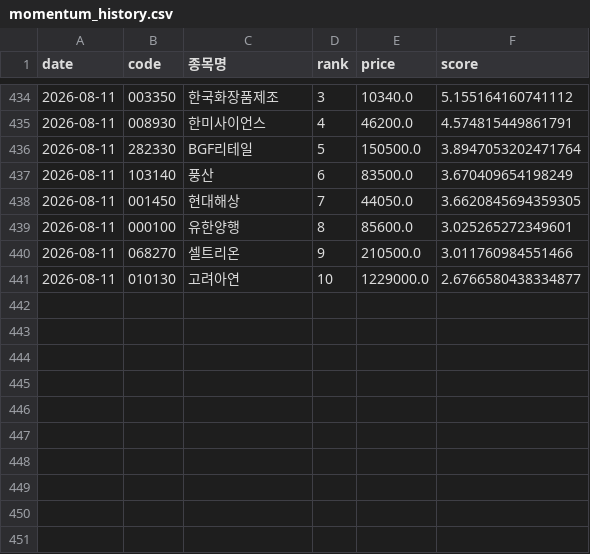
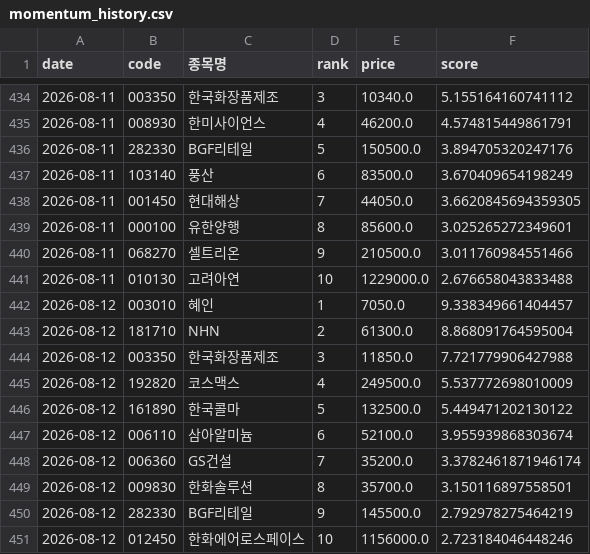
Before and after one commit to viniciusogh/kospi-quant, a CSV file: momentum_history.csv, drawn as a sheet; only a part is shown, gaps mark what is left out.

```diff
--- a/momentum_history.csv
+++ b/momentum_history.csv
@@ -435,3 +435,3 @@
 2026-08-11,008930,한미사이언스,4,46200.0,4.574815449861791
-2026-08-11,282330,BGF리테일,5,150500.0,3.8947053202471764
+2026-08-11,282330,BGF리테일,5,150500.0,3.894705320247176
 2026-08-11,103140,풍산,6,83500.0,3.670409654198249
@@ -440,2 +440,12 @@
 2026-08-11,068270,셀트리온,9,210500.0,3.011760984551466
-2026-08-11,010130,고려아연,10,1229000.0,2.6766580438334877
+2026-08-11,010130,고려아연,10,1229000.0,2.676658043833488
+2026-08-12,003010,혜인,1,7050.0,9.338349661404457
+2026-08-12,181710,NHN,2,61300.0,8.868091764595004
+2026-08-12,003350,한국화장품제조,3,11850.0,7.721779906427988
+2026-08-12,192820,코스맥스,4,249500.0,5.537772698010009
+2026-08-12,161890,한국콜마,5,132500.0,5.449471202130122
+2026-08-12,006110,삼아알미늄,6,52100.0,3.955939868303674
+2026-08-12,006360,GS건설,7,35200.0,3.3782461871946174
+2026-08-12,009830,한화솔루션,8,35700.0,3.150116897558501
+2026-08-12,282330,BGF리테일,9,145500.0,2.792978275464219
+2026-08-12,012450,한화에어로스페이스,10,1156000.0,2.723184046448246
```
Also changed, not shown: latest_momentum_reco.csv, latest_momentum_reco_v20g.csv, 2 other files.
